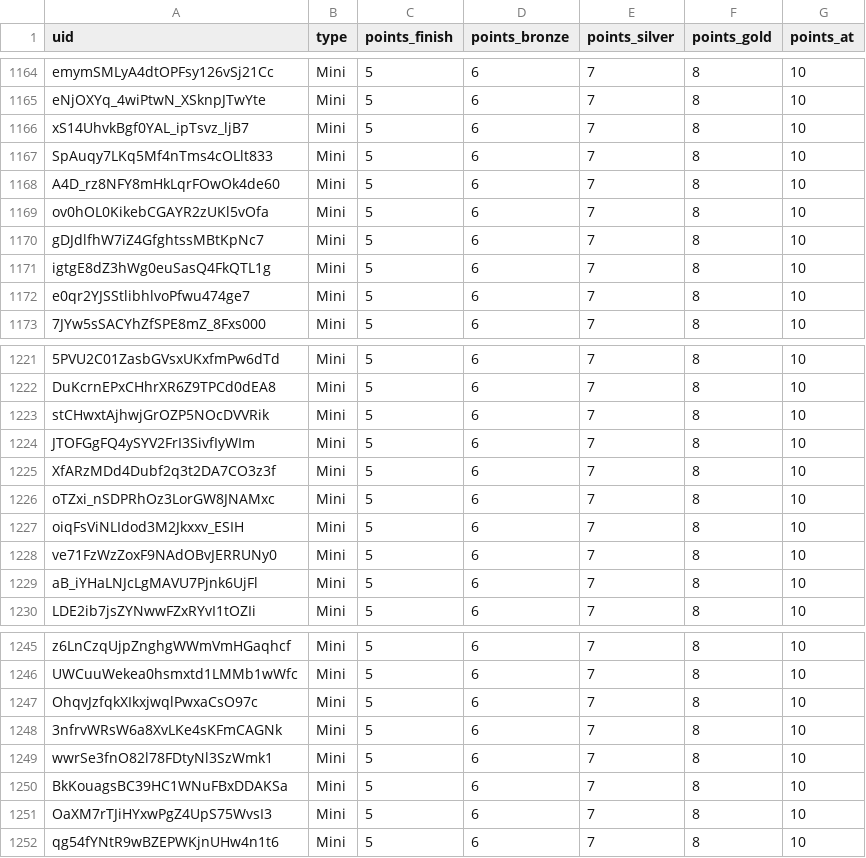
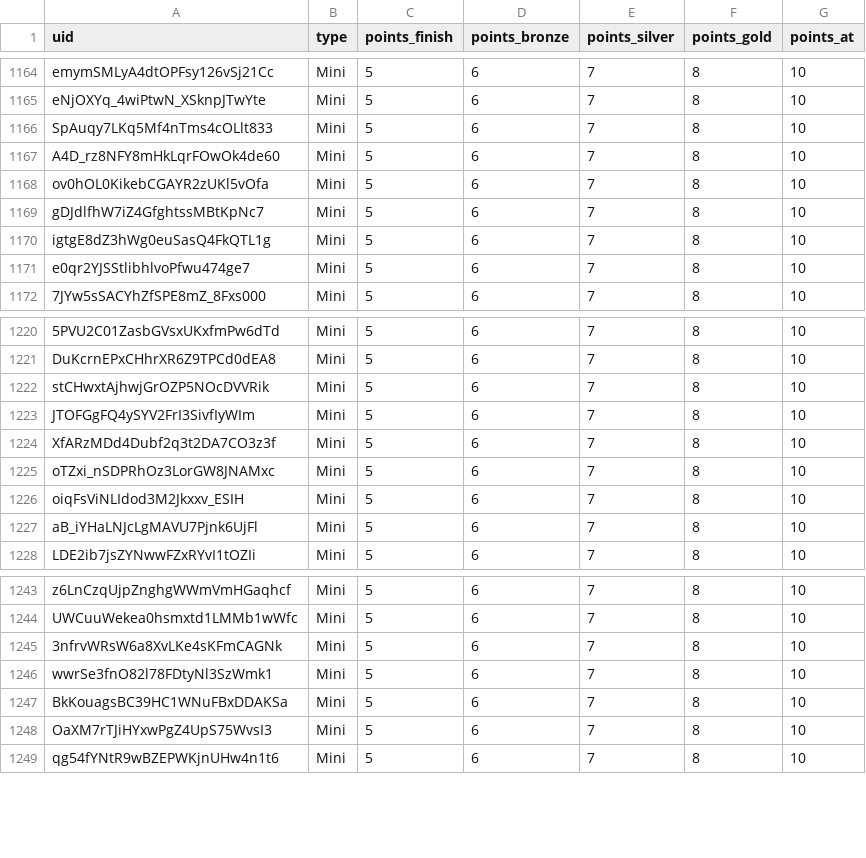
Before and after one commit to spl1nes/tmrank, a CSV file: maps.csv, drawn as a sheet; only a part is shown, gaps mark what is left out; the diff names each change by its address in the sheet, - before the commit and + after, or states it on an @@ line.

Commit message:
Update maps.csv

```diff
--- a/maps.csv
+++ b/maps.csv
-row 1166: xS14UhvkBgf0YAL_ipTsvz_ljB7 | Mini | 5 | 6 | 7 | 8 | 10
-row 1228: ve71FzWzZoxF9NAdOBvJERRUNy0 | Mini | 5 | 6 | 7 | 8 | 10
-row 1247: OhqvJzfqkXIkxjwqlPwxaCsO97c | Mini | 5 | 6 | 7 | 8 | 10
```
